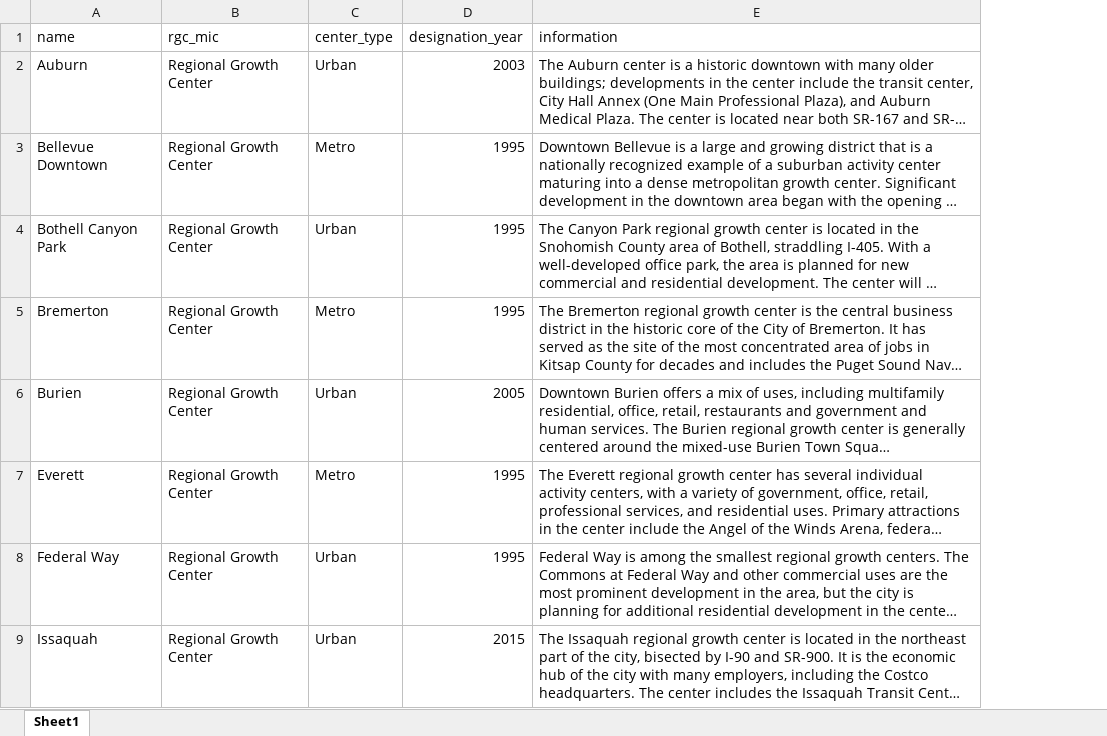
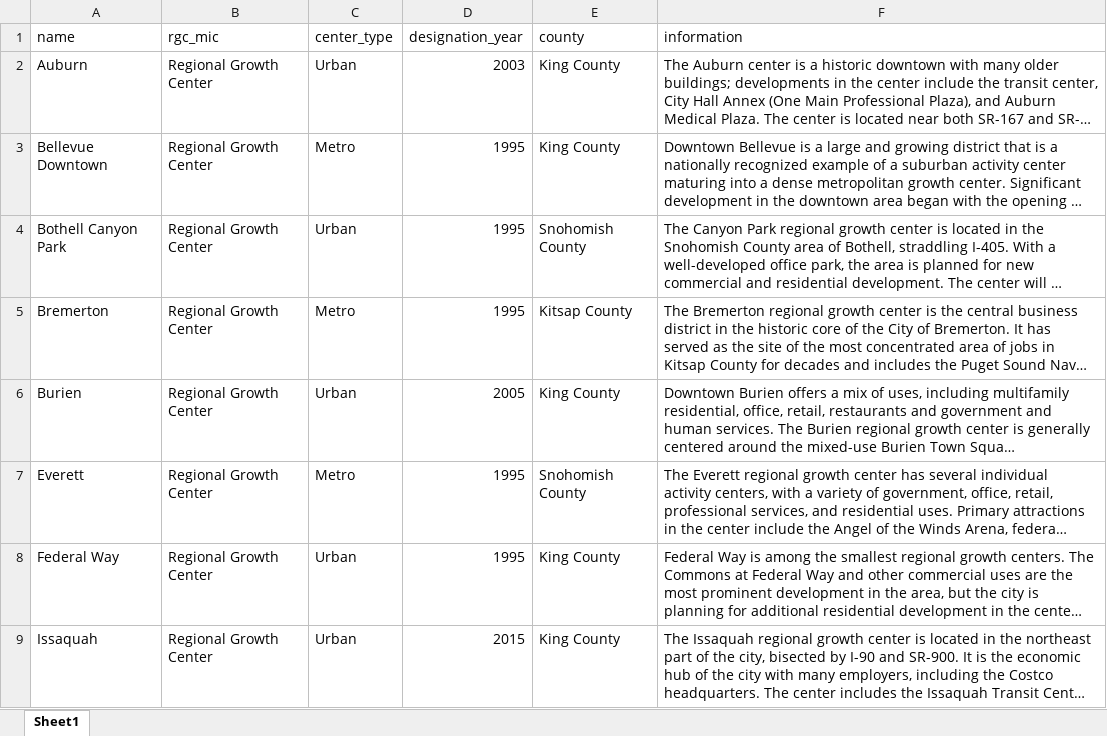
Before and after one commit to psrc/centers-monitoring, an Excel workbook: data/centers_information.xlsx, sheet Sheet1, drawn as a sheet; only a part is shown; long unchanged cells end in …; values as stored, in another font and other column widths than the file's, no borders; the diff names each change by its address in the sheet, - before the commit and + after, or states it on an @@ line.

```diff
--- a/data/centers_information.xlsx (sheet Sheet1)
+++ b/data/centers_information.xlsx (sheet Sheet1)
+column E (county), rows 2-9: King County | King County | Snohomish County | Kitsap County | King County | Snohomish County | King County | King County
```
Also changed, not shown: 3 other files.
